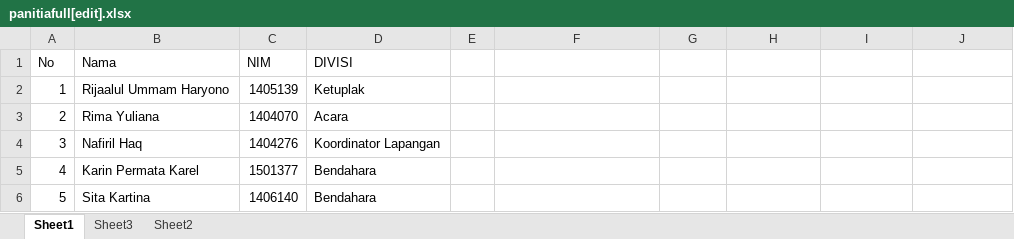
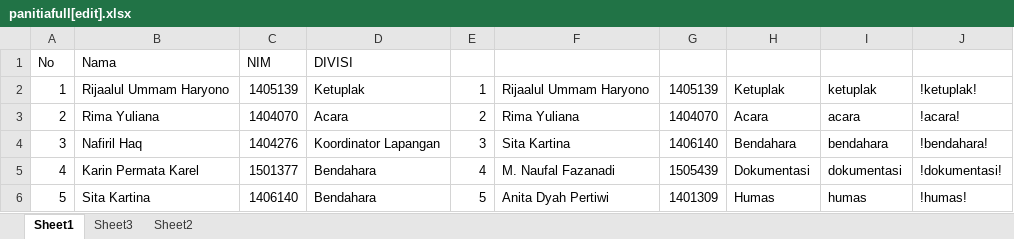
Before and after one commit to faisalsyfl/DINAMIK12, an Excel workbook: docs/List Panitia/panitiafull[edit].xlsx, sheet Sheet1, drawn as a sheet; only a part is shown; values as stored, in another font and other column widths than the file's, no cell formats; the diff covers the shown part only; the diff names each change by its address in the sheet, - before the commit and + after, or states it on an @@ line.

```diff
--- a/docs/List Panitia/panitiafull[edit].xlsx (sheet Sheet1)
+++ b/docs/List Panitia/panitiafull[edit].xlsx (sheet Sheet1)
-E2: (empty)
+E2: 1
-F2: (empty)
+F2: Rijaalul Ummam Haryono
-G2: (empty)
+G2: 1405139
-H2: (empty)
+H2: Ketuplak
-I2: (empty)
+I2: ketuplak
-J2: (empty)
+J2: !ketuplak!
-E3: (empty)
+E3: 2
-F3: (empty)
+F3: Rima Yuliana
-G3: (empty)
+G3: 1404070
-H3: (empty)
+H3: Acara
-I3: (empty)
+I3: acara
-J3: (empty)
+J3: !acara!
-E4: (empty)
+E4: 3
-F4: (empty)
+F4: Sita Kartina
-G4: (empty)
+G4: 1406140
-H4: (empty)
+H4: Bendahara
-I4: (empty)
+I4: bendahara
-J4: (empty)
+J4: !bendahara!
-E5: (empty)
+E5: 4
-F5: (empty)
+F5: M. Naufal Fazanadi
-G5: (empty)
+G5: 1505439
-H5: (empty)
+H5: Dokumentasi
-I5: (empty)
+I5: dokumentasi
-J5: (empty)
+J5: !dokumentasi!
-E6: (empty)
+E6: 5
-F6: (empty)
+F6: Anita Dyah Pertiwi
-G6: (empty)
+G6: 1401309
-H6: (empty)
+H6: Humas
-I6: (empty)
+I6: humas
-J6: (empty)
+J6: !humas!
```
Also changed, not shown: 92 edited cells elsewhere in this sheet, sheet Sheet2, cell formats, 13 other files.
